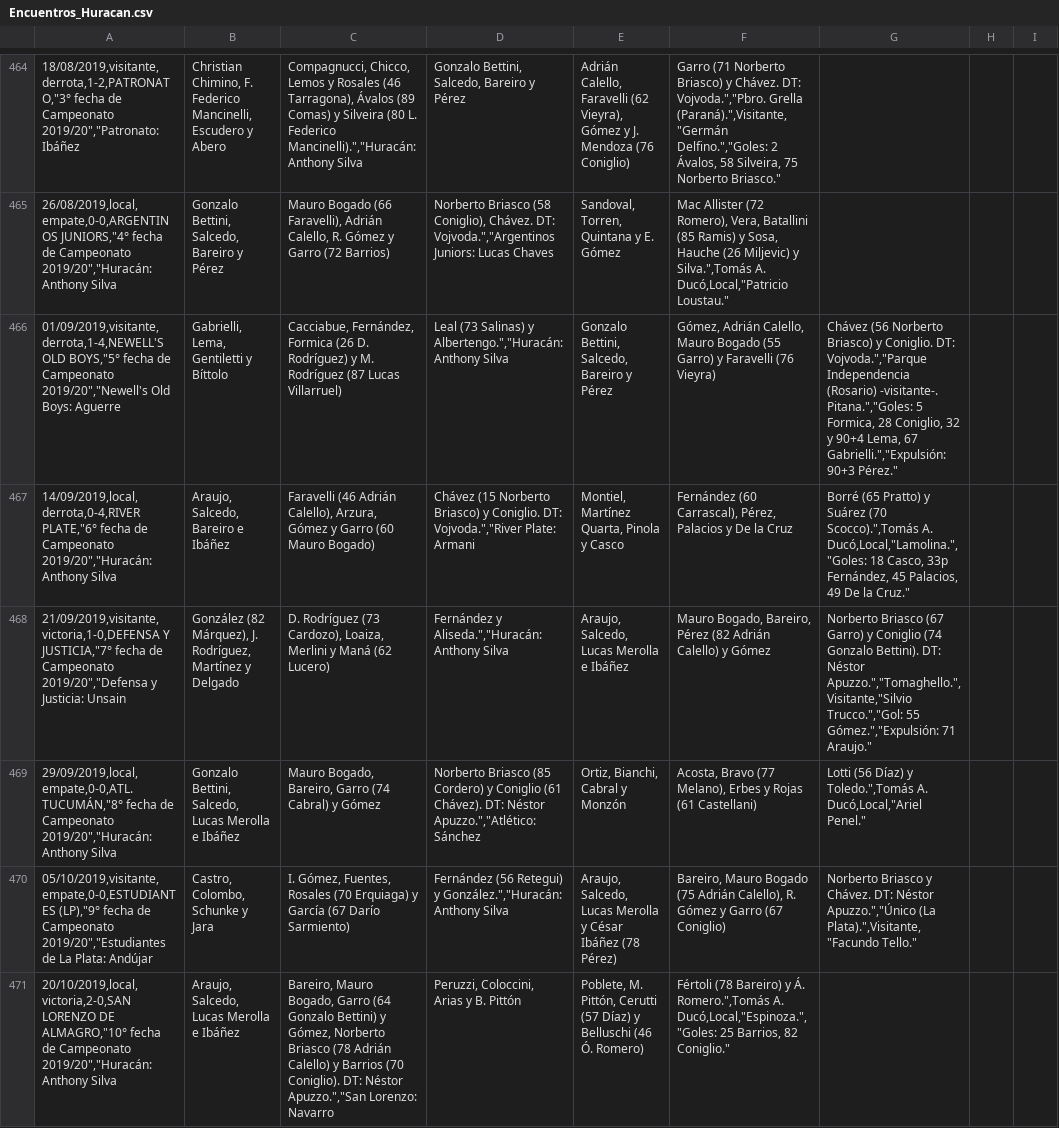
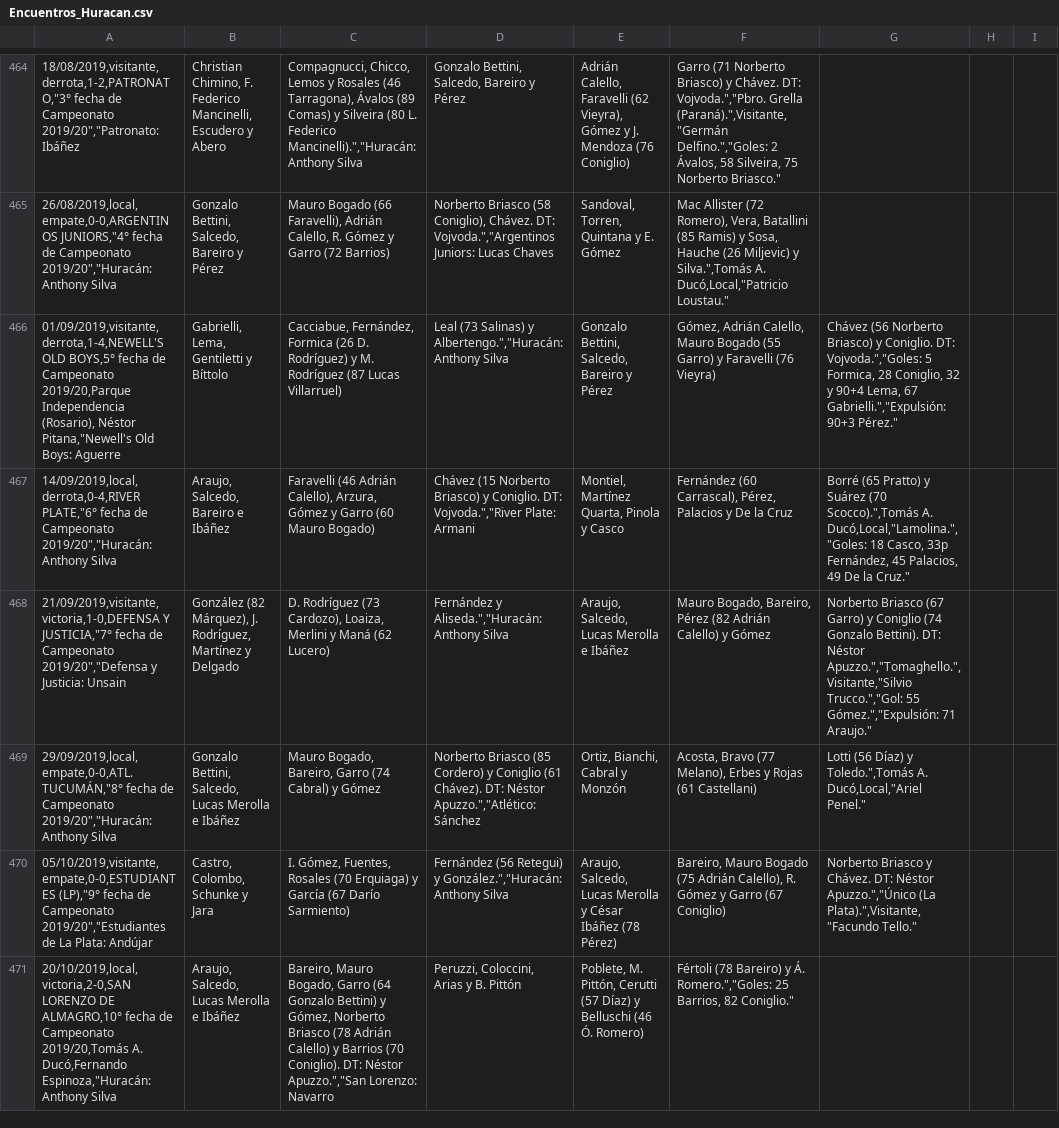
Before and after one commit to globopedia/Artids, a CSV file: Encuentros_Huracan.csv, drawn as a sheet; only a part is shown, gaps mark what is left out; the diff covers the shown part only; the diff names each change by its address in the sheet, - before the commit and + after, or states it on an @@ line.

Commit message:
Update Encuentros_Huracan.csv

```diff
--- a/Encuentros_Huracan.csv
+++ b/Encuentros_Huracan.csv
-A466: 01/09/2019,visitante,derrota,1-4,NEWELL'S OLD BOYS,"5° fecha de Campeonato 2019/20","Newell's Old Boys:…
+A466: 01/09/2019,visitante,derrota,1-4,NEWELL'S OLD BOYS,5° fecha de Campeonato 2019/20,Parque Independencia (Rosario), Néstor Pitana,"Newell's Old Boys:…
-G466: …Coniglio. DT: Vojvoda.","Parque Independencia (Rosario) -visitante-. Pitana.","Goles: 5 Formica,…
+G466: …Coniglio. DT: Vojvoda.","Goles: 5 Formica,…
-A471: …LORENZO DE ALMAGRO,"10° fecha de Campeonato 2019/20","Huracán: Anthony Silva
+A471: …LORENZO DE ALMAGRO,10° fecha de Campeonato 2019/20,Tomás A. Ducó,Fernando Espinoza,"Huracán: Anthony Silva
-F471: …y Á. Romero.",Tomás A. Ducó,Local,"Espinoza.","Goles: 25 Barrios,…
+F471: …y Á. Romero.","Goles: 25 Barrios,…
```
Also changed, not shown: 88 edited cells elsewhere in this file.
